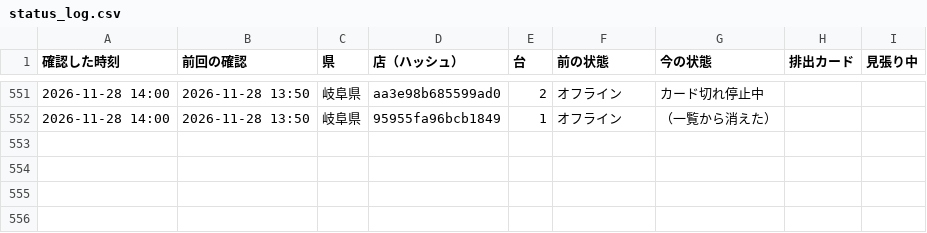
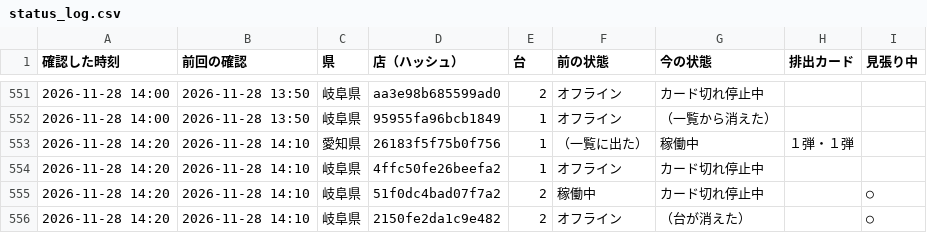
Before and after one commit to kous8770/aikatsu-shop-watch, a CSV file: status_log.csv, drawn as a sheet; only a part is shown, gaps mark what is left out.

```diff
--- a/status_log.csv
+++ b/status_log.csv
@@ -552 +552,5 @@
 2026-11-28 14:00,2026-11-28 13:50,岐阜県,95955fa96bcb1849,1,オフライン,（一覧から消えた）,,
+2026-11-28 14:20,2026-11-28 14:10,愛知県,26183f5f75b0f756,1,（一覧に出た）,稼働中,１弾・１弾,
+2026-11-28 14:20,2026-11-28 14:10,岐阜県,4ffc50fe26beefa2,1,オフライン,カード切れ停止中,,
+2026-11-28 14:20,2026-11-28 14:10,岐阜県,51f0dc4bad07f7a2,2,稼働中,カード切れ停止中,,○
+2026-11-28 14:20,2026-11-28 14:10,岐阜県,2150fe2da1c9e482,2,オフライン,（台が消えた）,,○
```
Also changed, not shown: history.csv, 1 other file.
